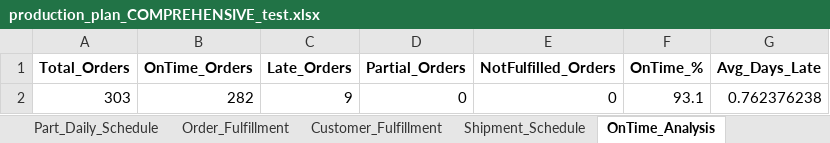
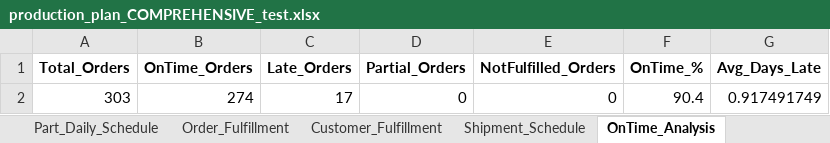
Before and after one commit to Monishkumarvr/PP-C, an Excel workbook: production_plan_COMPREHENSIVE_test.xlsx, sheet OnTime_Analysis, drawn as a sheet; values as stored, in another font and other column widths than the file's, no borders; the diff names each change by its address in the sheet, - before the commit and + after, or states it on an @@ line.

```diff
--- a/production_plan_COMPREHENSIVE_test.xlsx (sheet OnTime_Analysis)
+++ b/production_plan_COMPREHENSIVE_test.xlsx (sheet OnTime_Analysis)
-B2 (OnTime_Orders): 282
+B2 (OnTime_Orders): 274
-C2 (Late_Orders): 9
+C2 (Late_Orders): 17
-F2 (OnTime_%): 93.1
+F2 (OnTime_%): 90.4
-G2 (Avg_Days_Late): 0.762376238
+G2 (Avg_Days_Late): 0.917491749
```
Also changed, not shown: sheet Part_Daily_Schedule, sheet Casting, sheet Pattern_Changeovers, sheet Shipment_Allocation, sheet Daily_Schedule, sheet Grinding, 15 more sheets.
